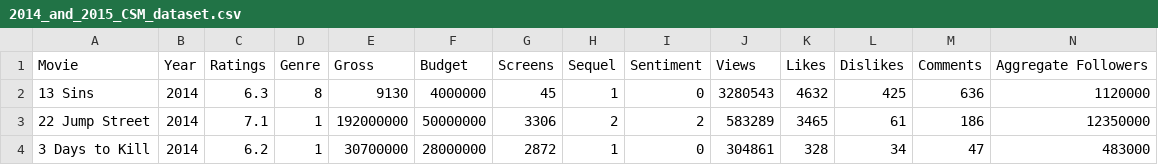
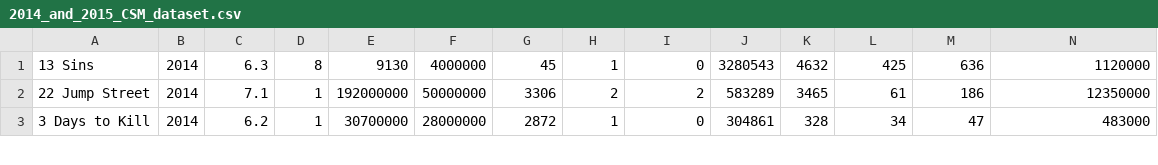
Before and after one commit to ortegacesar06/files, a CSV file: 2014_and_2015_CSM_dataset.csv, drawn as a sheet; only a part is shown.

Commit message:
Update 2014_and_2015_CSM_dataset.csv

```diff
--- a/2014_and_2015_CSM_dataset.csv
+++ b/2014_and_2015_CSM_dataset.csv
@@ -1,2 +1 @@
-Movie,Year,Ratings,Genre,Gross,Budget,Screens,Sequel,Sentiment,Views,Likes,Dislikes,Comments,Aggregate Followers
 13 Sins,2014,6.3,8,9130,4000000,45,1,0,3280543,4632,425,636,1120000
```
